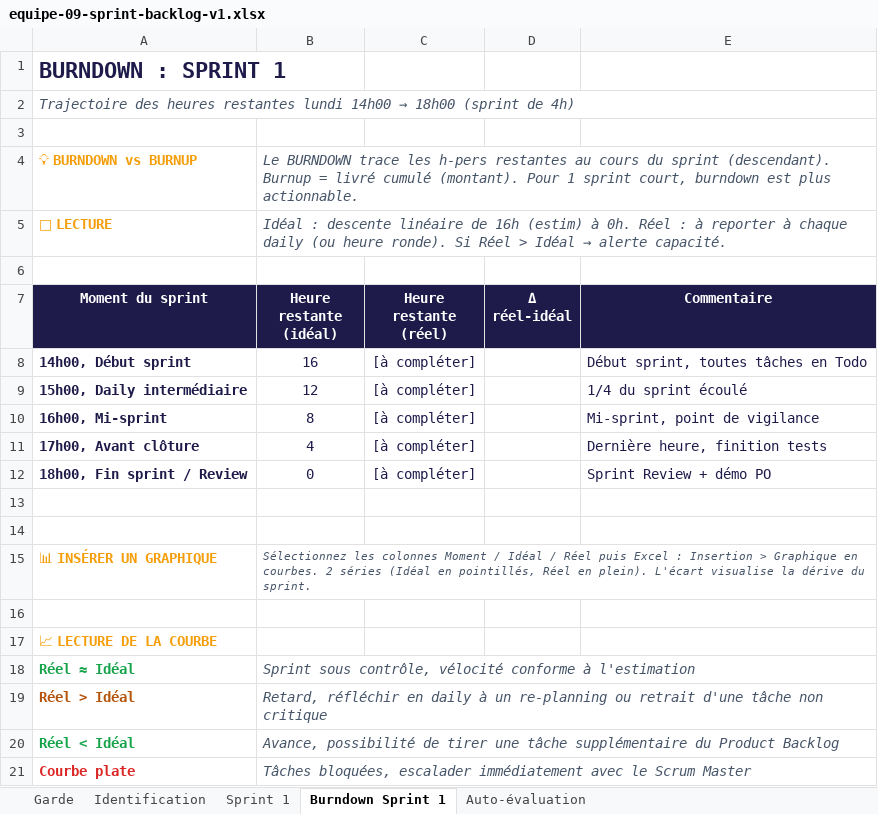
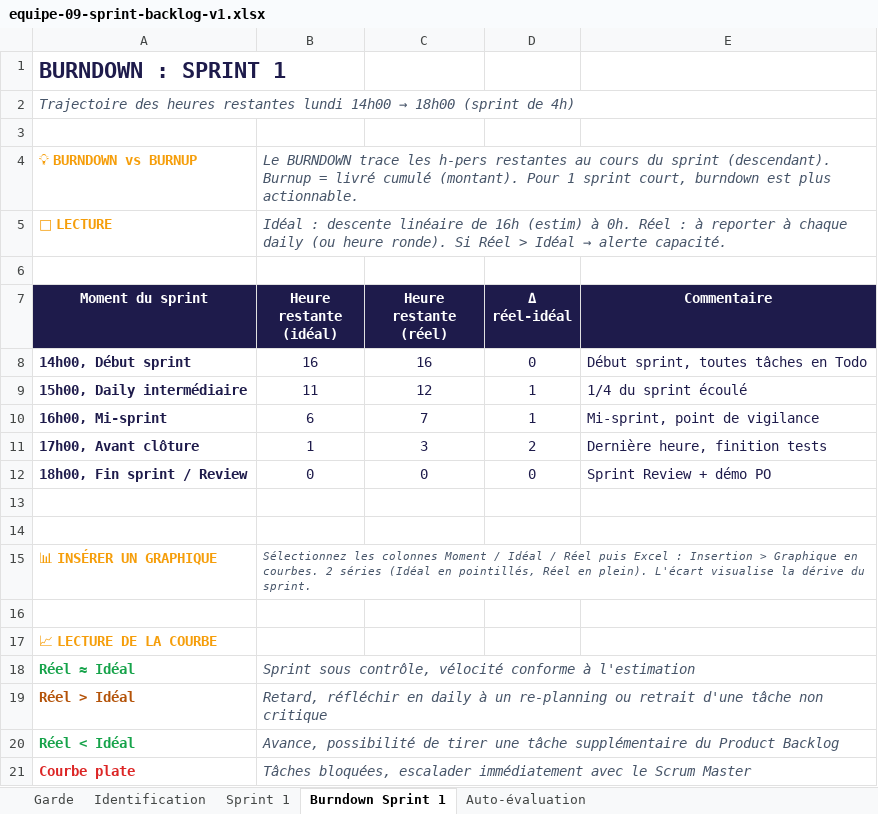
Before and after one commit to FortAxel/IPSSI_APOCAL_Groupe_9, an Excel workbook: docs/cadrage/equipe-09-sprint-backlog-v1.xlsx, sheet Burndown Sprint 1, drawn as a sheet; values as stored, in another font and other column widths than the file's, no borders; the diff names each change by its address in the sheet, - before the commit and + after, or states it on an @@ line.

```diff
--- a/docs/cadrage/equipe-09-sprint-backlog-v1.xlsx (sheet Burndown Sprint 1)
+++ b/docs/cadrage/equipe-09-sprint-backlog-v1.xlsx (sheet Burndown Sprint 1)
-C8 (Heure restante (réel)): [à compléter]
+C8 (Heure restante (réel)): 16
-D8 (Δ réel-idéal): (empty)
+D8 (Δ réel-idéal): 0
-B9 (Heure restante (idéal)): 12
+B9 (Heure restante (idéal)): 11
-C9 (Heure restante (réel)): [à compléter]
+C9 (Heure restante (réel)): 12
-D9:D10 (Δ réel-idéal): (empty)
+D9:D10 (Δ réel-idéal): 1
-B10 (Heure restante (idéal)): 8
+B10 (Heure restante (idéal)): 6
-C10 (Heure restante (réel)): [à compléter]
+C10 (Heure restante (réel)): 7
-B11 (Heure restante (idéal)): 4
+B11 (Heure restante (idéal)): 1
-C11 (Heure restante (réel)): [à compléter]
+C11 (Heure restante (réel)): 3
-D11 (Δ réel-idéal): (empty)
+D11 (Δ réel-idéal): 2
-C12 (Heure restante (réel)): [à compléter]
+C12 (Heure restante (réel)): 0
-D12 (Δ réel-idéal): (empty)
+D12 (Δ réel-idéal): 0
```
Also changed, not shown: sheet Sprint 1, sheet Auto-évaluation, sheet Identification, 4 other files.
